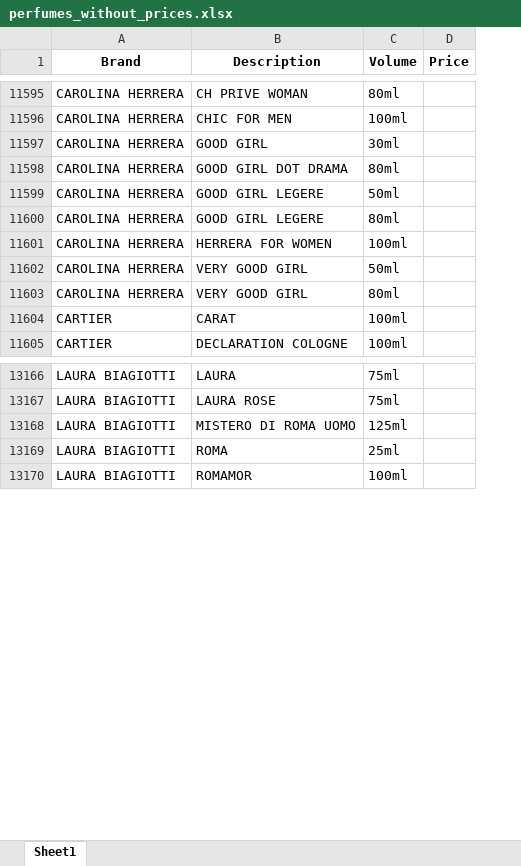
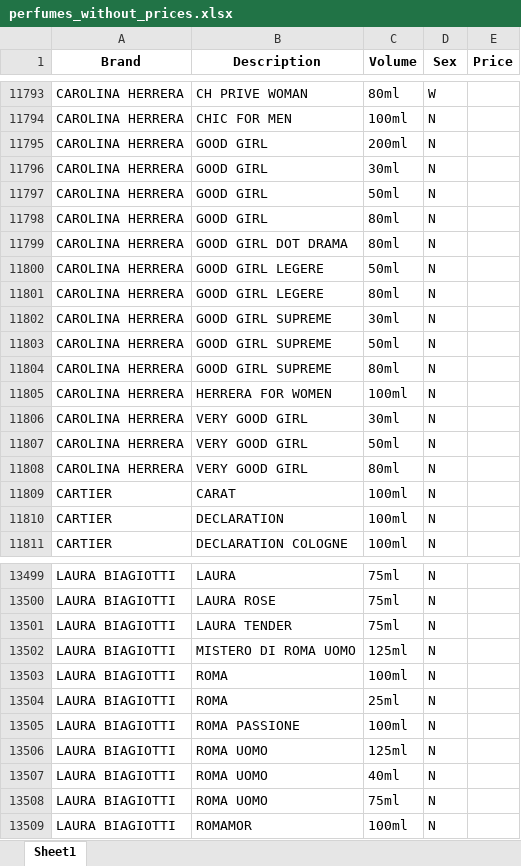
Before and after one commit to RedTechSrb/Perfume-Finder, an Excel workbook: output_data/perfumes_without_prices.xlsx, sheet Sheet1, drawn as a sheet; only a part is shown, gaps mark what is left out; values as stored, in another font and other column widths than the file's, no borders; the diff covers the shown part only; the diff names each change by its address in the sheet, - before the commit and + after, or states it on an @@ line.

```diff
--- a/output_data/perfumes_without_prices.xlsx (sheet Sheet1)
+++ b/output_data/perfumes_without_prices.xlsx (sheet Sheet1)
+column D (Sex), rows 11793-11794: W | N; row 11796: N; rows 11799-11801: all N; row 11805: N; rows 11807-11809: all N; row 11811: N; rows 13499-13500: N | N; row 13502: N; row 13504: N; row 13509: N
+row 11795: CAROLINA HERRERA | GOOD GIRL | 200ml | N
+row 11797: CAROLINA HERRERA | GOOD GIRL | 50ml | N
+row 11798: CAROLINA HERRERA | GOOD GIRL | 80ml | N
+row 11802: CAROLINA HERRERA | GOOD GIRL SUPREME | 30ml | N
+row 11803: CAROLINA HERRERA | GOOD GIRL SUPREME | 50ml | N
+row 11804: CAROLINA HERRERA | GOOD GIRL SUPREME | 80ml | N
+row 11806: CAROLINA HERRERA | VERY GOOD GIRL | 30ml | N
+row 11810: CARTIER | DECLARATION | 100ml | N
+row 13501: LAURA BIAGIOTTI | LAURA TENDER | 75ml | N
+row 13503: LAURA BIAGIOTTI | ROMA | 100ml | N
+row 13505: LAURA BIAGIOTTI | ROMA PASSIONE | 100ml | N
+row 13506: LAURA BIAGIOTTI | ROMA UOMO | 125ml | N
+row 13507: LAURA BIAGIOTTI | ROMA UOMO | 40ml | N
+row 13508: LAURA BIAGIOTTI | ROMA UOMO | 75ml | N
```
Also changed, not shown: 445 added rows elsewhere in this sheet, output_data/perfumes_with_prices.xlsx, 3 other files.
